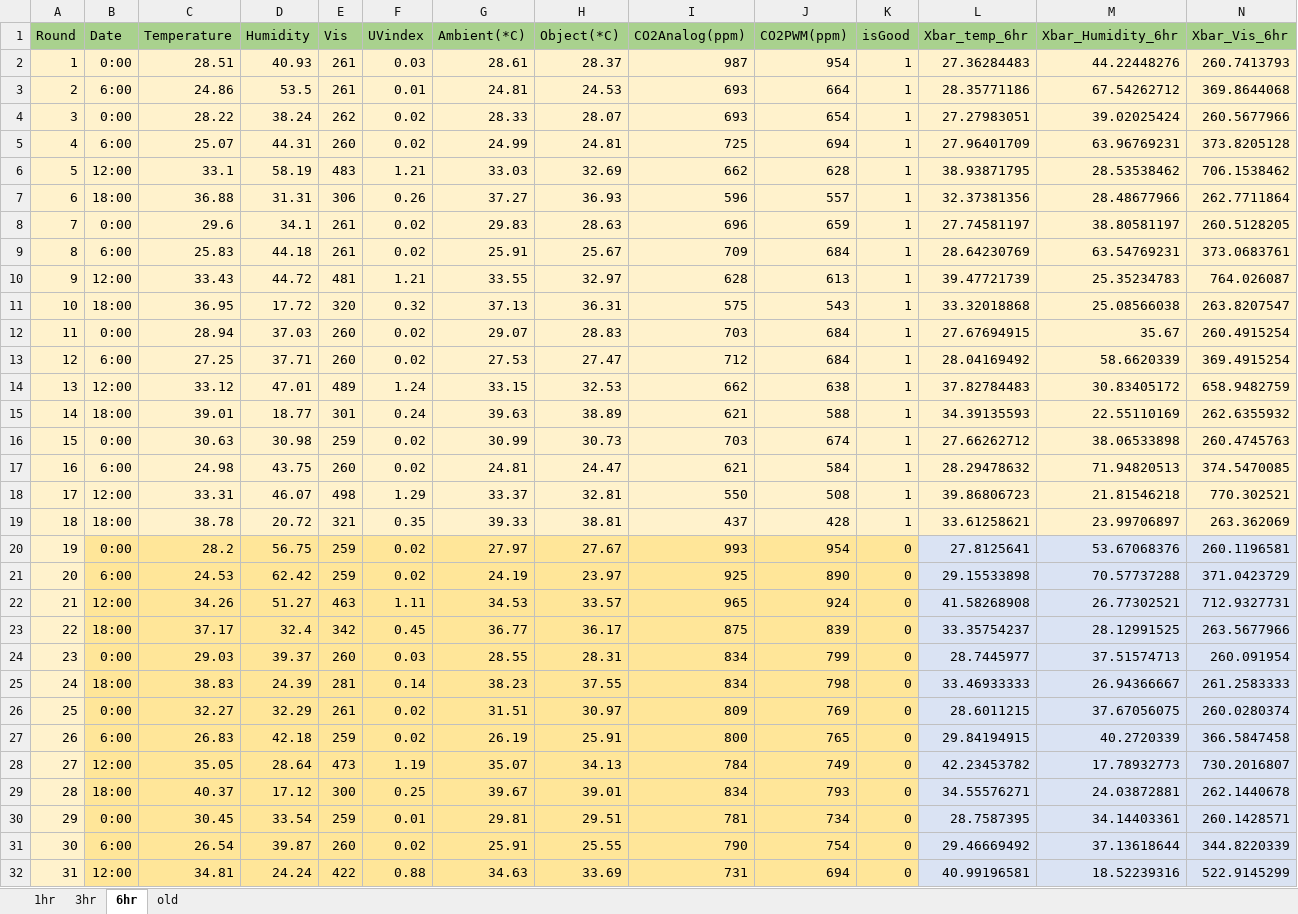
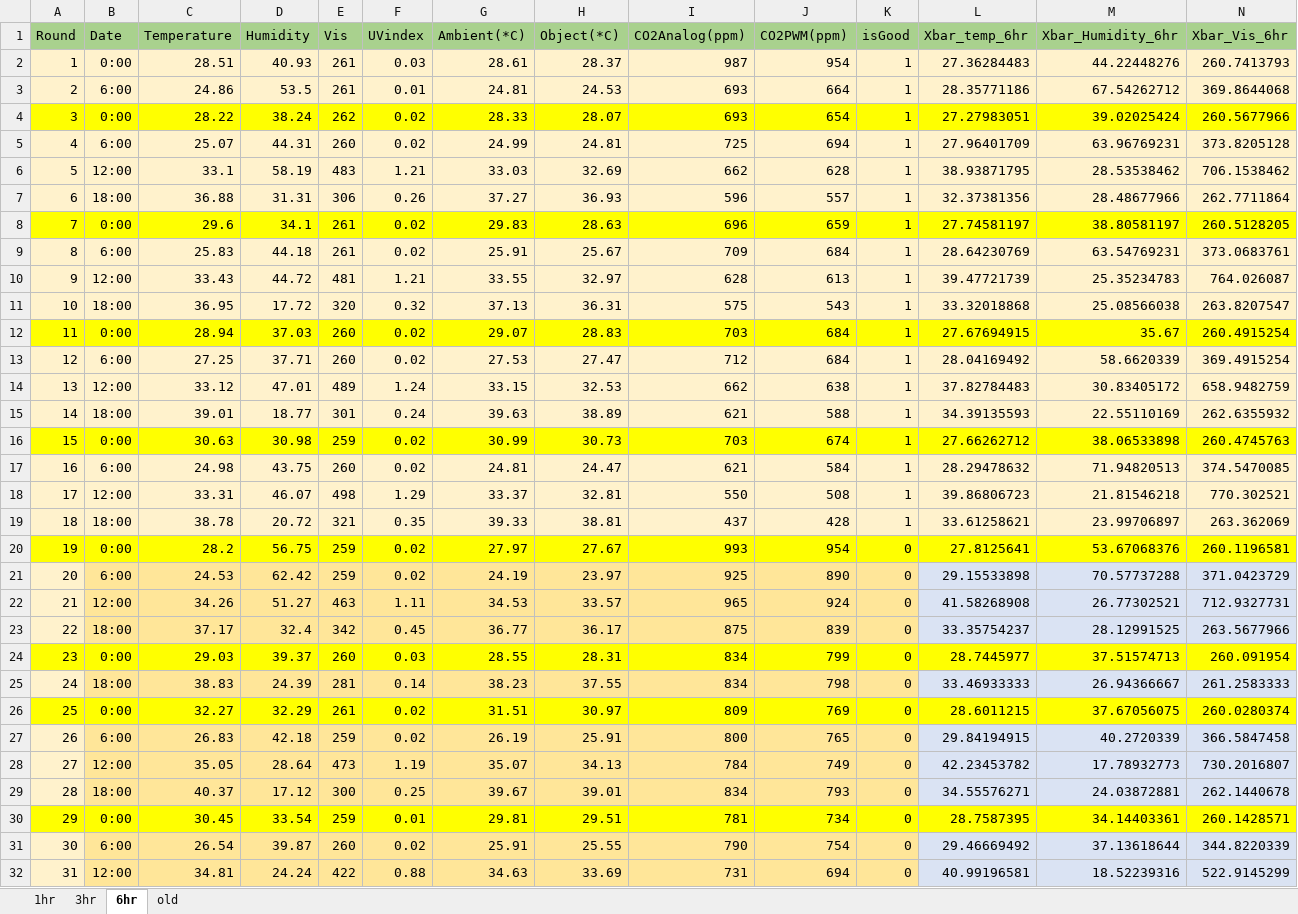
Before and after one commit to Pisitmind/dlspot-code, an Excel workbook: data-file/136hr_dataset.xlsx, sheet 6hr, drawn as a sheet; only a part is shown; values as stored, in another font and other column widths than the file's, no borders; charts and pictures not drawn; the diff covers the shown part only; the diff names each change by its address in the sheet, - before the commit and + after, or states it on an @@ line.

```diff
--- a/data-file/136hr_dataset.xlsx (sheet 6hr)
+++ b/data-file/136hr_dataset.xlsx (sheet 6hr)
-A4:N4 fill: #FFF2CC
+A4:N4 fill: #FFFF00
-A8:N8 fill: #FFF2CC
+A8:N8 fill: #FFFF00
-A12:N12 fill: #FFF2CC
+A12:N12 fill: #FFFF00
-A16:N16 fill: #FFF2CC
+A16:N16 fill: #FFFF00
-A20 fill: #FFF2CC
+A20 fill: #FFFF00
-B20:K20 fill: #FFE699
+B20:K20 fill: #FFFF00
-L20:N20 fill: #DAE3F3
+L20:N20 fill: #FFFF00
-A24 fill: #FFF2CC
+A24 fill: #FFFF00
-B24:K24 fill: #FFE699
+B24:K24 fill: #FFFF00
-L24:N24 fill: #DAE3F3
+L24:N24 fill: #FFFF00
-A26 fill: #FFF2CC
+A26 fill: #FFFF00
-B26:K26 fill: #FFE699
+B26:K26 fill: #FFFF00
-L26:N26 fill: #DAE3F3
+L26:N26 fill: #FFFF00
-A30 fill: #FFF2CC
+A30 fill: #FFFF00
-B30:K30 fill: #FFE699
+B30:K30 fill: #FFFF00
-L30:N30 fill: #DAE3F3
+L30:N30 fill: #FFFF00
```
Also changed, not shown: cell formats elsewhere in this sheet, sheet 1hr, sheet 3hr, charts or pictures, 13 other files.
